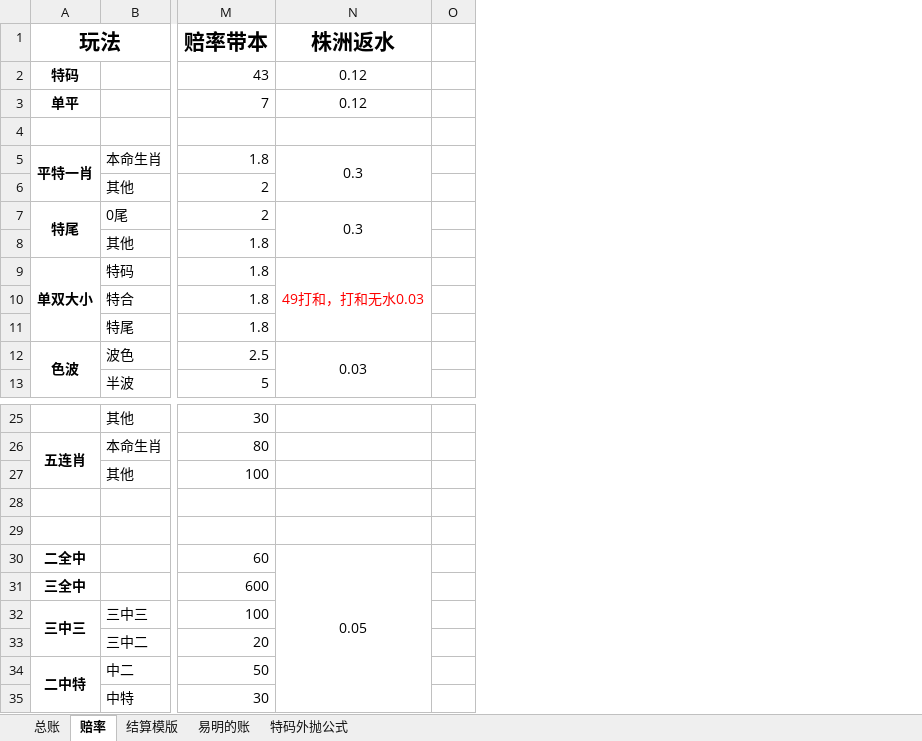
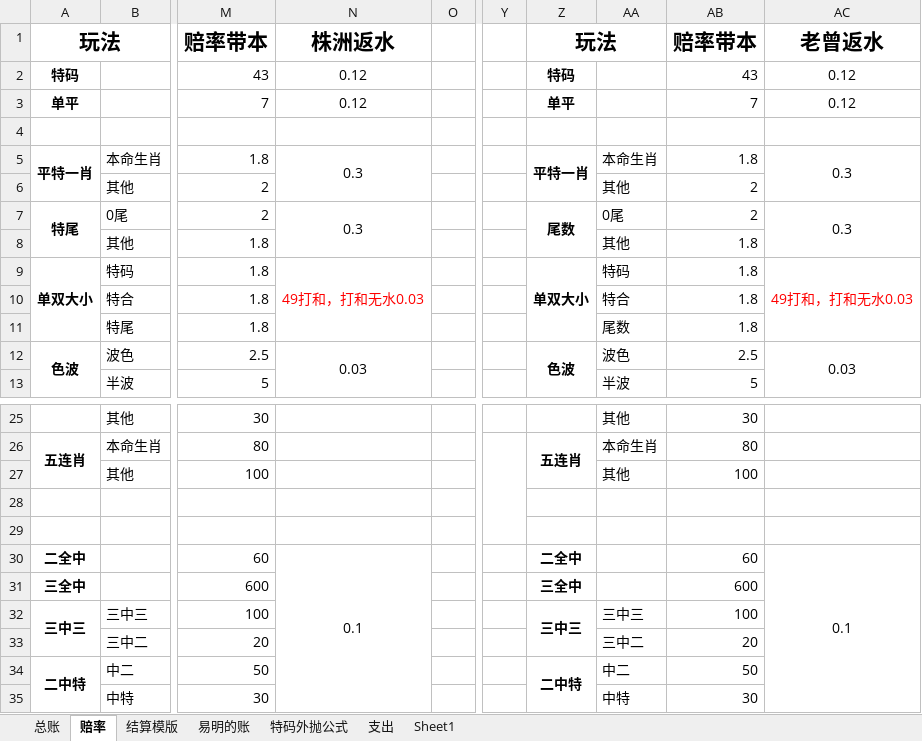
Before and after one commit to tanzw/-, an Excel workbook: 赛马/总账.xlsx, sheet 赔率, drawn as a sheet; only a part is shown, gaps mark what is left out; values as stored, in another font and other column widths than the file's, no borders; the diff names each change by its address in the sheet, - before the commit and + after, or states it on an @@ line.

```diff
--- a/赛马/总账.xlsx (sheet 赔率)
+++ b/赛马/总账.xlsx (sheet 赔率)
+sheet tab: 支出
+sheet tab: Sheet1
+column Y, empty
+column Z, rows 1-12: 玩法 | 特码 | 单平 |  | 平特一肖 |  | 尾数 |  | 单双大小 |  |  | 色波; rows 26-34: 五连肖 |  |  |  | 二全中 | 三全中 | 三中三 |  | 二中特
+column AA, rows 5-13: 本命生肖 | 其他 | 0尾 | 其他 | 特码 | 特合 | 尾数 | 波色 | 半波; rows 25-35: 其他 | 本命生肖 | 其他 |  |  |  |  | 三中三 | 三中二 | 中二 | 中特
+column AB, rows 1-13: 赔率带本 | 43 | 7 |  | 1.8 | 2 | 2 | 1.8 | 1.8 | 1.8 | 1.8 | 2.5 | 5; rows 25-35: 30 | 80 | 100 |  |  | 60 | 600 | 100 | 20 | 50 | 30
+column AC, rows 1-12: 老曾返水 | 0.12 | 0.12 |  | 0.3 |  | 0.3 |  | 49打和，打和无水0.03 |  |  | 0.03; row 30: 0.1
-N30: 0.05
+N30: 0.1
```
Also changed, not shown: sheet 总账, sheet 结算模版, sheet 易明的账, formulas that keep their value, 赛马/五月.xlsx.
